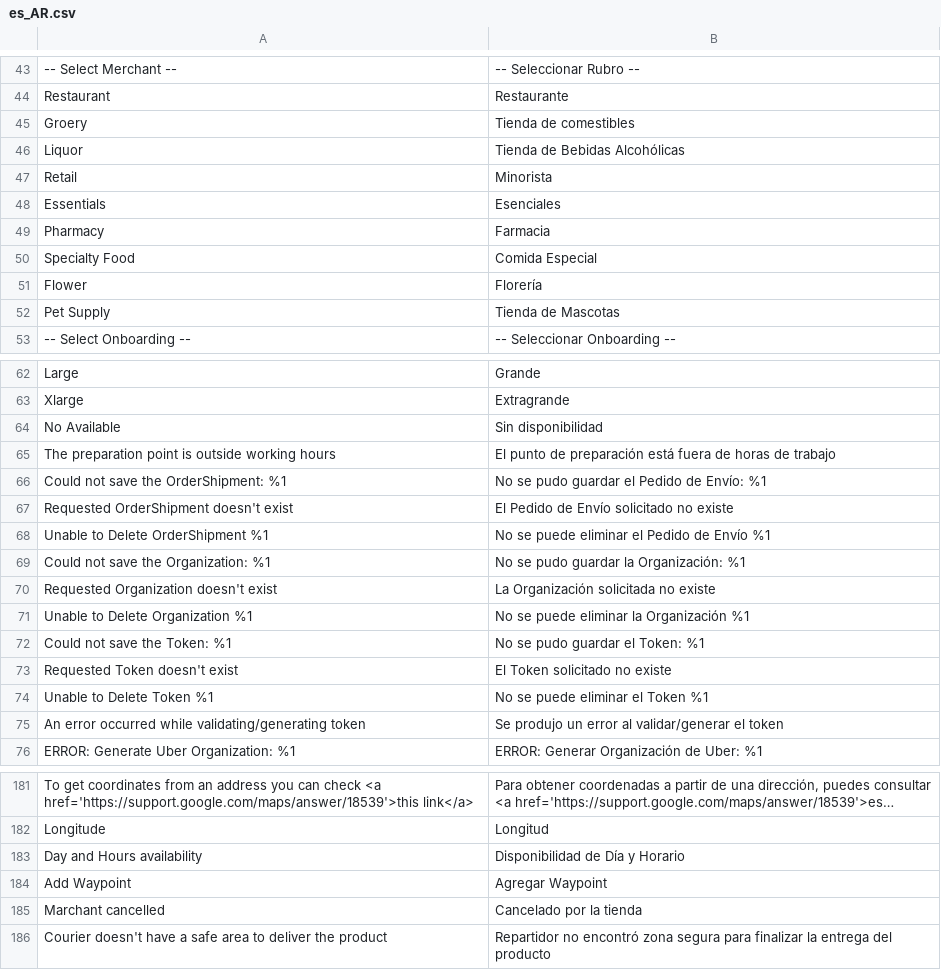
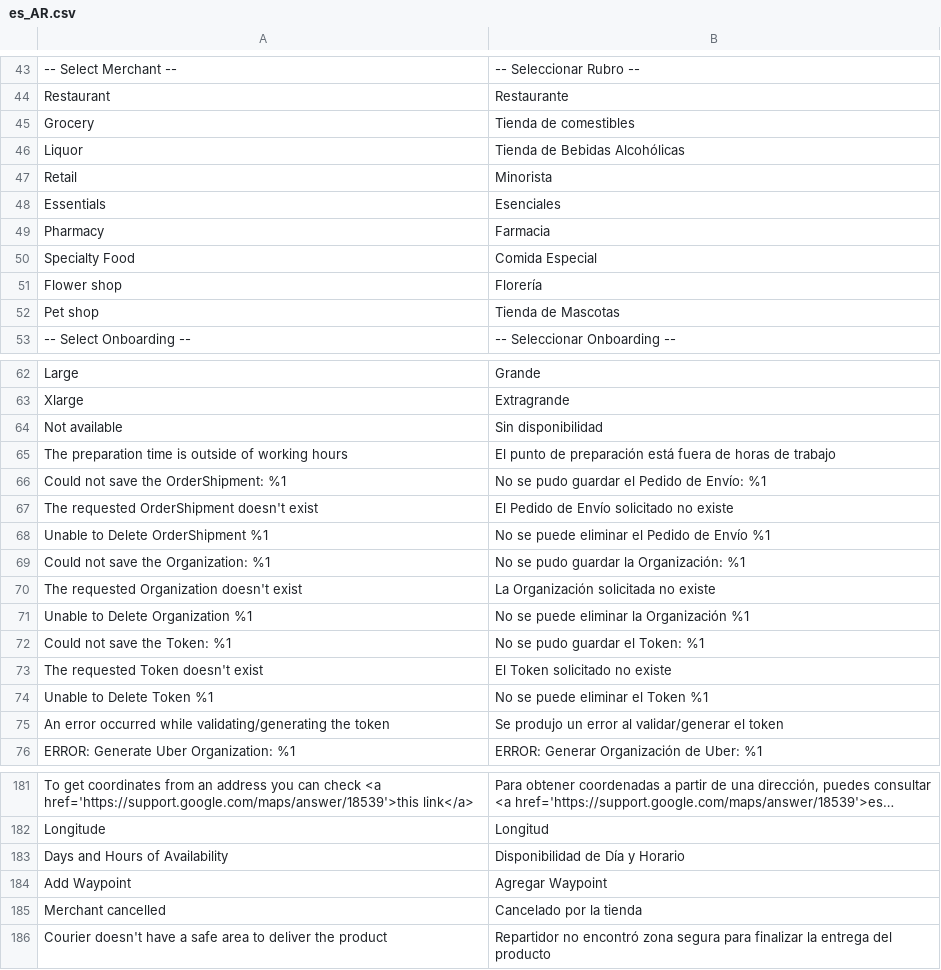
Before and after one commit to improntus/module-uber, a CSV file: i18n/es_AR.csv, drawn as a sheet; only a part is shown, gaps mark what is left out; long unchanged cells end in …; the diff names each change by its address in the sheet, - before the commit and + after, or states it on an @@ line.

```diff
--- a/i18n/es_AR.csv
+++ b/i18n/es_AR.csv
-A45: Groery
+A45: Grocery
-A51: Flower
+A51: Flower shop
-A52: Pet Supply
+A52: Pet shop
-A64: No Available
+A64: Not available
-A65: The preparation point is outside working hours
+A65: The preparation time is outside of working hours
-A67: Requested OrderShipment doesn't exist
+A67: The requested OrderShipment doesn't exist
-A70: Requested Organization doesn't exist
+A70: The requested Organization doesn't exist
-A73: Requested Token doesn't exist
+A73: The requested Token doesn't exist
-A75: …while validating/generating token
+A75: …while validating/generating the token
-A183: Day and Hours availability
+A183: Days and Hours of Availability
-A185: Marchant cancelled
+A185: Merchant cancelled
```
Also changed, not shown: i18n/en_US.csv, i18n/es_CL.csv, 14 other files.
